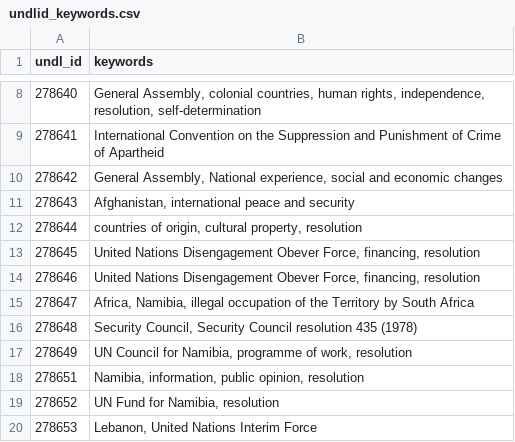
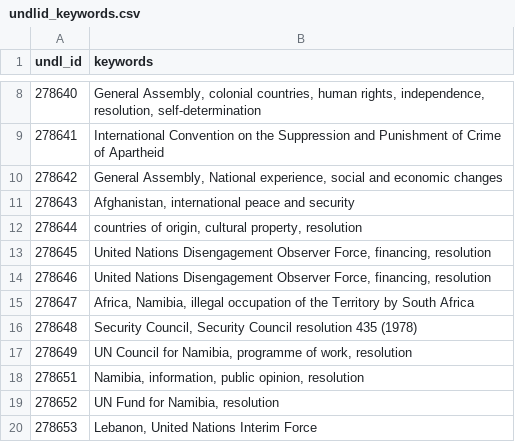
Before and after one commit to unst-ethz/policy-pulse, a CSV file: app/assets/undlid_keywords.csv, drawn as a sheet; only a part is shown, gaps mark what is left out.

Commit message:
feat: wc : obever -> observer

```diff
--- a/app/assets/undlid_keywords.csv
+++ b/app/assets/undlid_keywords.csv
@@ -12,4 +12,4 @@ undl_id,keywords
 278644,"countries of origin, cultural property, resolution"
-278645,"United Nations Disengagement Obever Force, financing, resolution"
-278646,"United Nations Disengagement Obever Force, financing, resolution"
+278645,"United Nations Disengagement Observer Force, financing, resolution"
+278646,"United Nations Disengagement Observer Force, financing, resolution"
 278647,"Africa, Namibia, illegal occupation of the Territory by South Africa"
```
